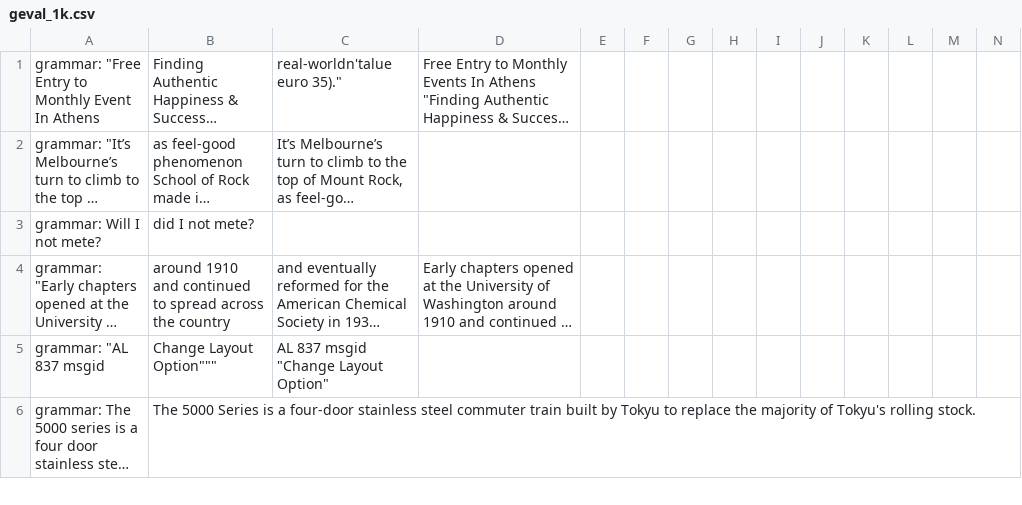
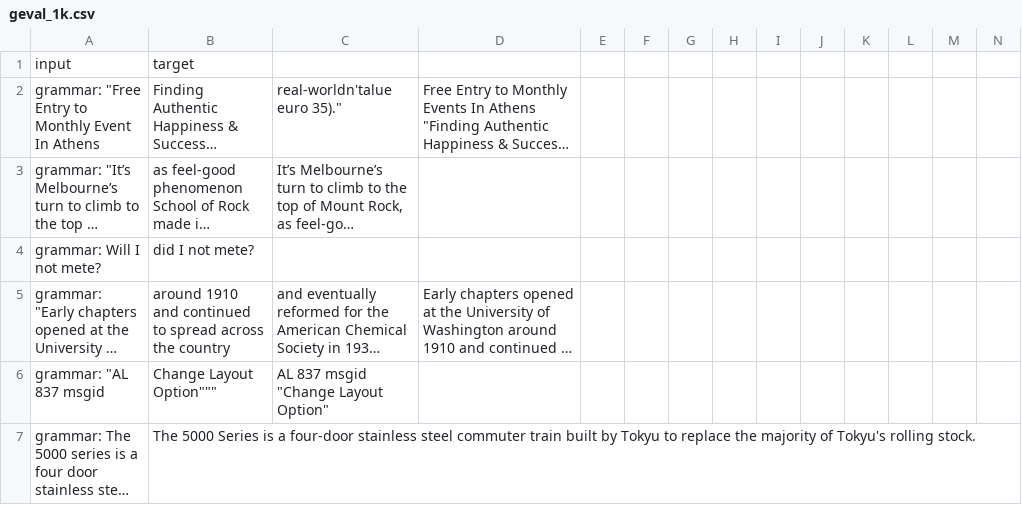
Before and after one commit to lessw2020/t5_11, a CSV file: datasets_grammar/geval_1k.csv, drawn as a sheet; only a part is shown; long unchanged cells end in …; rows hold the shown columns only; the diff names each change by its address in the sheet, - before the commit and + after, or states it on an @@ line.

```diff
--- a/datasets_grammar/geval_1k.csv
+++ b/datasets_grammar/geval_1k.csv
+row 1: input | target
```
Also changed, not shown: 6 other files.
